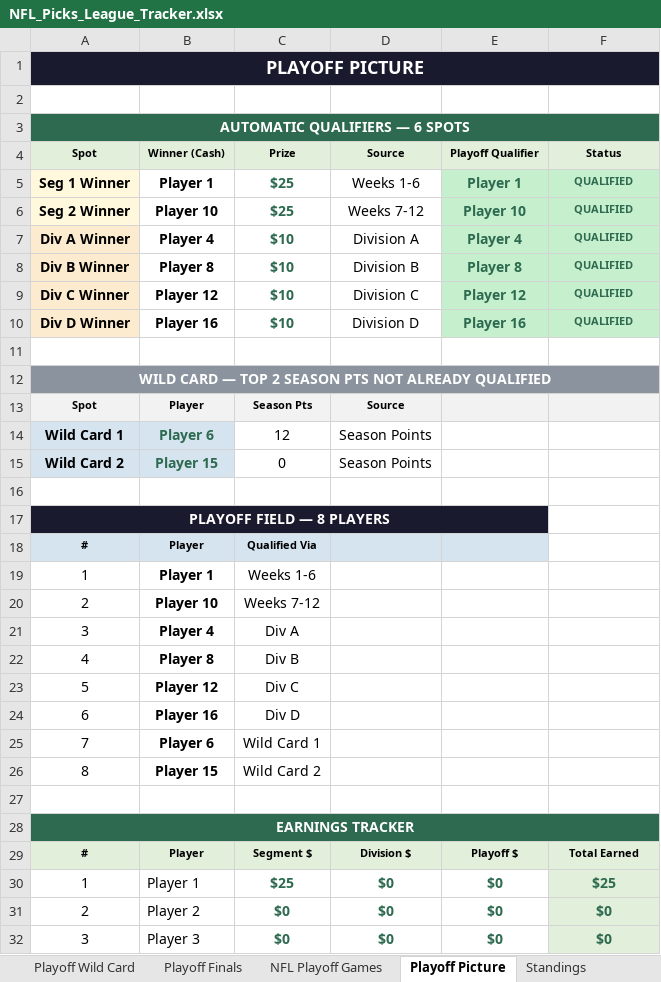
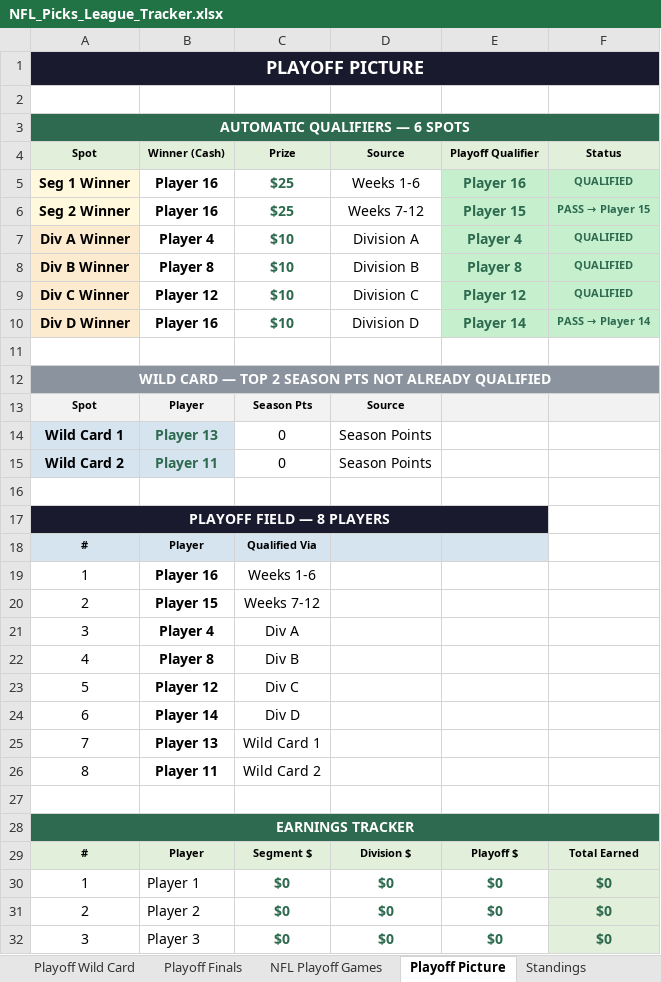
Before and after one commit to eloeser-1147/NFL-Picks-League, an Excel workbook: NFL_Picks_League_Tracker.xlsx, sheet Playoff Picture, drawn as a sheet; only a part is shown; values as stored, in another font and other column widths than the file's, no borders; the diff covers the shown part only; the diff names each change by its address in the sheet, - before the commit and + after, or states it on an @@ line.

```diff
--- a/NFL_Picks_League_Tracker.xlsx (sheet Playoff Picture)
+++ b/NFL_Picks_League_Tracker.xlsx (sheet Playoff Picture)
-B5: Player 1
+B5: Player 16
-E5: Player 1
+E5: Player 16
-B6: Player 10
+B6: Player 16
-E6: Player 10
+E6: Player 15
@@ F6: QUALIFIED → PASS → Player 15 @@
-E10: Player 16
+E10: Player 14
@@ F10: QUALIFIED → PASS → Player 14 @@
-B14: Player 6
+B14: Player 13
-C14: 12
+C14: 0
-B15: Player 15
+B15: Player 11
-B19: Player 1
+B19: Player 16
-B20: Player 10
+B20: Player 15
-B24: Player 16
+B24: Player 14
-B25: Player 6
+B25: Player 13
-B26: Player 15
+B26: Player 11
-C30: $25
+C30: $0
-F30: $25
+F30: $0
```
Also changed, not shown: 15 edited cells elsewhere in this sheet, sheet Standings, sheet Playoff Wild Card, sheet Helper, sheet Playoff Finals, sheet Wk 1-6 Input, sheet NFL Playoff Games, 2 more sheets.
